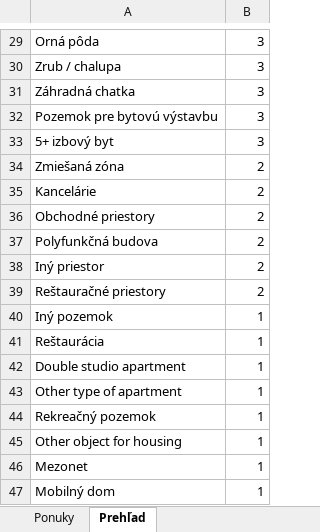
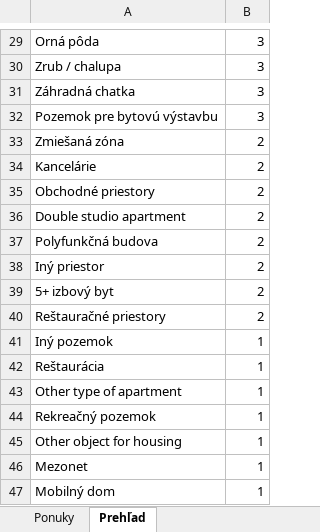
Before and after one commit to mrkubis-nest/nehnutelnosti-scraper, an Excel workbook: public/ponuky.xlsx, sheet Prehľad, drawn as a sheet; only a part is shown, gaps mark what is left out; values as stored, in another font and other column widths than the file's, no borders; removed rows and columns are numbered as before the commit, all else as after; the diff covers the shown part only; the diff names each change by its address in the sheet, - before the commit and + after, or states it on an @@ line.

```diff
--- a/public/ponuky.xlsx (sheet Prehľad)
+++ b/public/ponuky.xlsx (sheet Prehľad)
-row 33: 5+ izbový byt | 3
+row 36: Double studio apartment | 2
+row 39: 5+ izbový byt | 2
-row 42: Double studio apartment | 1
```
Also changed, not shown: 2 added rows, 2 removed rows, 1 moved row and 10 edited cells elsewhere in this sheet, sheet Ponuky, 2 other files.
